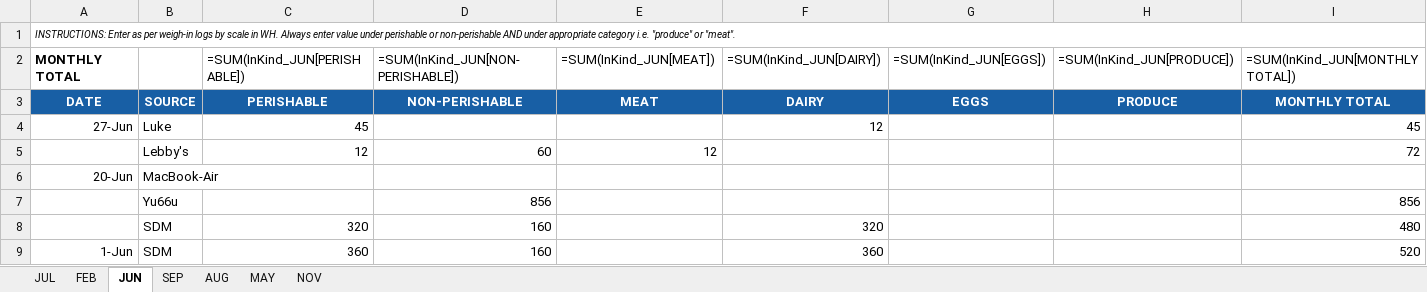
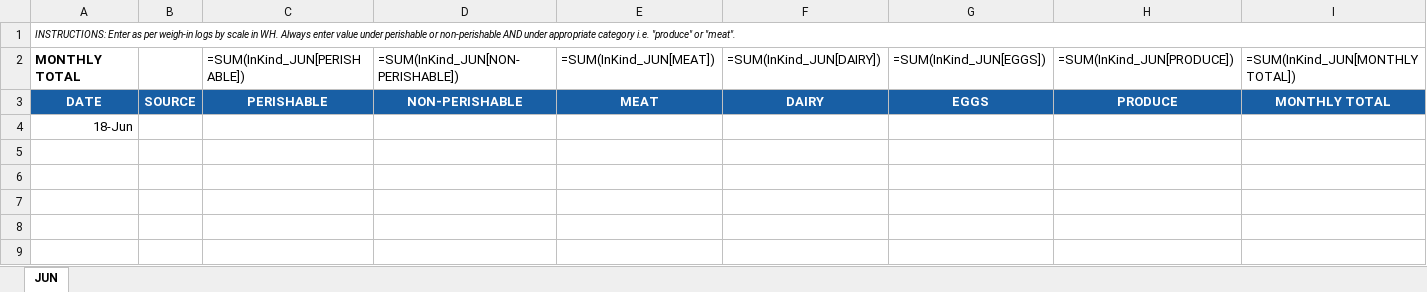
Before and after one commit to dephrat/AI-Employee-Logbook, an Excel workbook: server/data/Port Cares In 2026.xlsx, sheet JUN, drawn as a sheet; only a part is shown; values as stored, in another font and other column widths than the file's, no borders; formulas without a stored value are shown as written; table styles not drawn; removed rows and columns are numbered as before the commit, all else as after; rows hold the shown columns only; the diff names each change by its address in the sheet, - before the commit and + after, or states it on an @@ line.

```diff
--- a/server/data/Port Cares In 2026.xlsx (sheet JUN)
+++ b/server/data/Port Cares In 2026.xlsx (sheet JUN)
-sheet tab: JUL
-sheet tab: FEB
-sheet tab: SEP
-sheet tab: AUG
-sheet tab: MAY
-sheet tab: NOV
-row 4: 27-Jun | Luke | 45 |  |  | 12 |  |  | 45
-row 5:  | Lebby's | 12 | 60 | 12 |  |  |  | 72
-row 6: 20-Jun | MacBook-Air
-row 7:  | Yu66u |  | 856 |  |  |  |  | 856
-row 8:  | SDM | 320 | 160 |  | 320 |  |  | 480
-row 9: 1-Jun | SDM | 360 | 160 |  | 360 |  |  | 520
+row 4: 18-Jun
```
Also changed, not shown: 3 other files.
